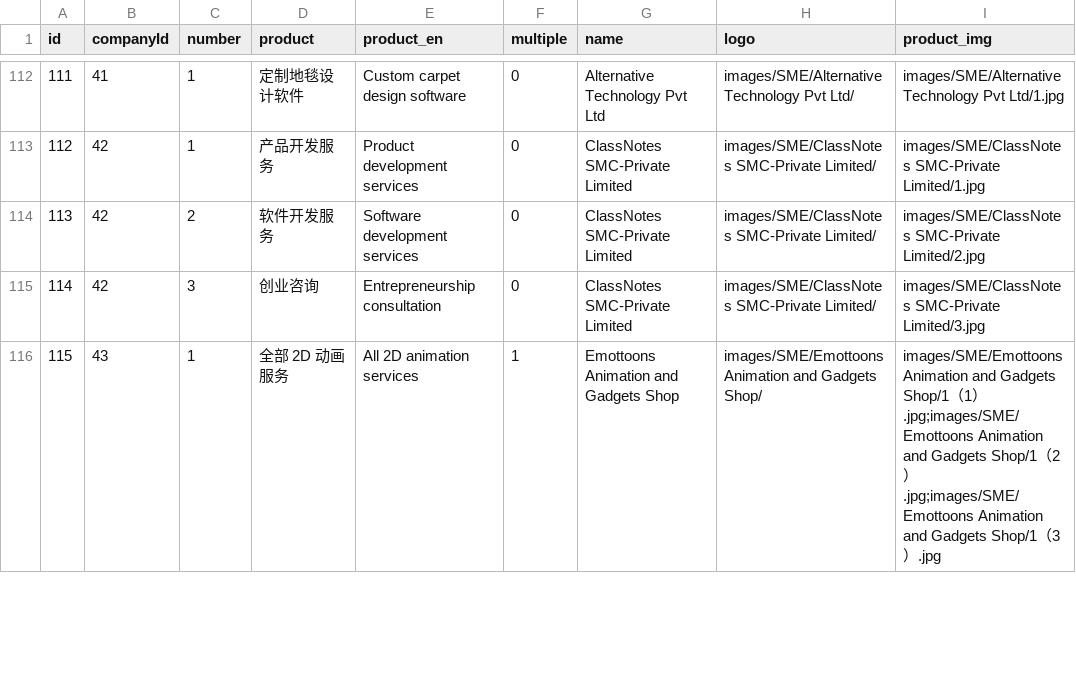
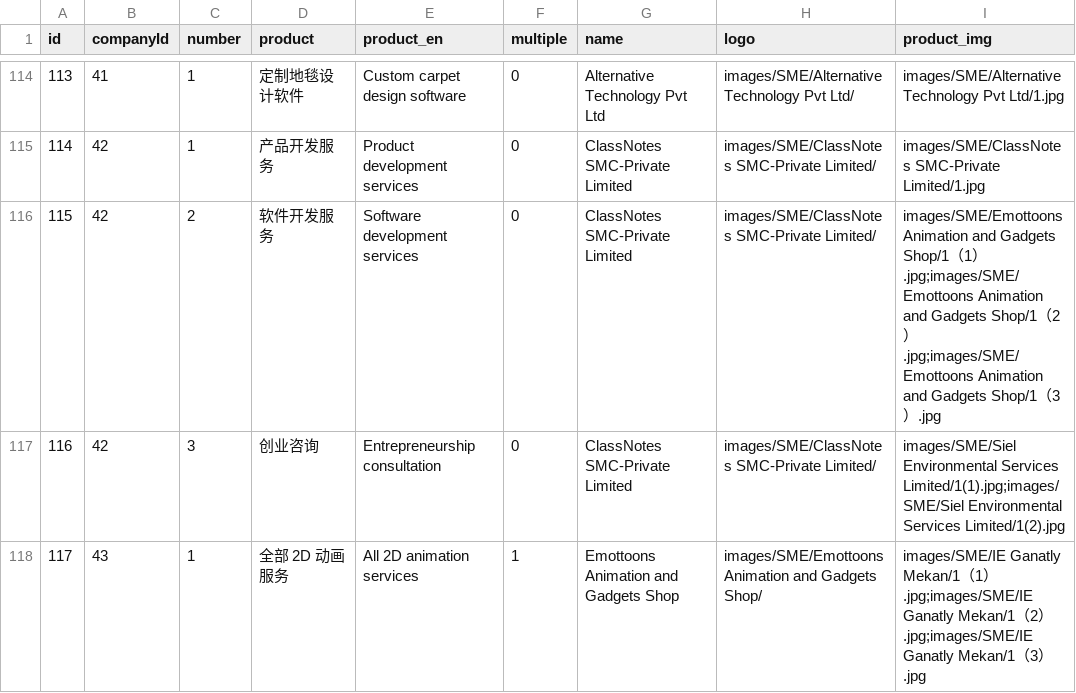
Before and after one commit to Noor-Erano/Noor-Erano.github.io, a CSV file: data/product_list.csv, drawn as a sheet; only a part is shown, gaps mark what is left out; addresses are those after the commit; the diff covers the shown part only; the diff names each change by its address in the sheet, - before the commit and + after, or states it on an @@ line.

```diff
--- a/data/product_list.csv
+++ b/data/product_list.csv
@@ column A (id) renumbered from row 5 down @@
-I116 (product_img): images/SME/ClassNotes SMC-Private Limited/2.jpg
+I116 (product_img): images/SME/Emottoons Animation and Gadgets Shop/1（1）.jpg;images/SME/Emottoons Animation and Gadgets Shop/1（2）.jpg;images/SME/Emottoons Animation and Gadgets Shop/1（3）.jpg
-I117 (product_img): images/SME/ClassNotes SMC-Private Limited/3.jpg
+I117 (product_img): images/SME/Siel Environmental Services Limited/1(1).jpg;images/SME/Siel Environmental Services Limited/1(2).jpg
-I118 (product_img): images/SME/Emottoons Animation and Gadgets Shop/1（1）.jpg;images/SME/Emottoons Animation and Gadgets Shop/1（2）.jpg;images/SME/Emottoons Animation and Gadgets Shop/1（3…
+I118 (product_img): images/SME/IE Ganatly Mekan/1（1）.jpg;images/SME/IE Ganatly Mekan/1（2）.jpg;images/SME/IE Ganatly Mekan/1（3…
```
Also changed, not shown: 5 added rows, 2 removed rows and 47 edited cells elsewhere in this file, 1 other file.
